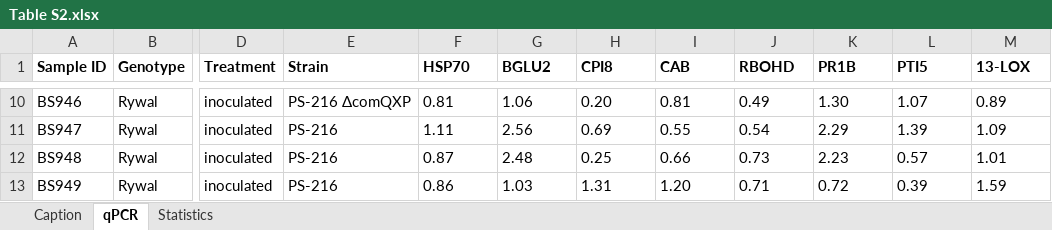
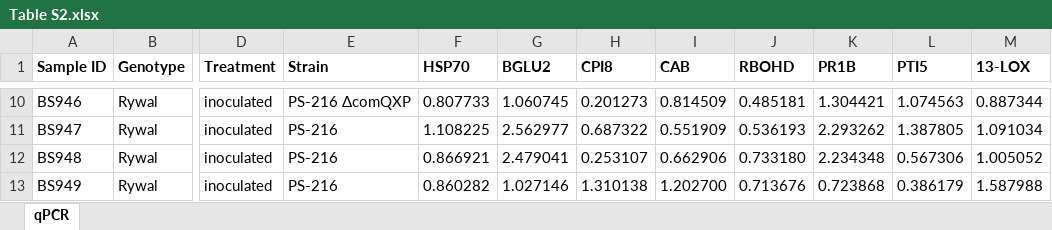
Before and after one commit to NIB-SI/Bacillus-Pti5, an Excel workbook: pti5/qPCR/input/Table S2.xlsx, sheet qPCR, drawn as a sheet; only a part is shown, gaps mark what is left out; values as stored, in another font and other column widths than the file's, no borders; conditional formats not drawn; the diff covers the shown part only; the diff names each change by its address in the sheet, - before the commit and + after, or states it on an @@ line.

```diff
--- a/pti5/qPCR/input/Table S2.xlsx (sheet qPCR)
+++ b/pti5/qPCR/input/Table S2.xlsx (sheet qPCR)
-sheet tab: Caption
-sheet tab: Statistics
-F10 (HSP70): 0.81
+F10 (HSP70): 0.807733
-G10 (BGLU2): 1.06
+G10 (BGLU2): 1.060745
-H10 (CPI8): 0.20
+H10 (CPI8): 0.201273
-I10 (CAB): 0.81
+I10 (CAB): 0.814509
-J10 (RBOHD): 0.49
+J10 (RBOHD): 0.485181
-K10 (PR1B): 1.30
+K10 (PR1B): 1.304421
-L10 (PTI5): 1.07
+L10 (PTI5): 1.074563
-M10 (13-LOX): 0.89
+M10 (13-LOX): 0.887344
-F11 (HSP70): 1.11
+F11 (HSP70): 1.108225
-G11 (BGLU2): 2.56
+G11 (BGLU2): 2.562977
-H11 (CPI8): 0.69
+H11 (CPI8): 0.687322
-I11 (CAB): 0.55
+I11 (CAB): 0.551909
-J11 (RBOHD): 0.54
+J11 (RBOHD): 0.536193
-K11 (PR1B): 2.29
+K11 (PR1B): 2.293262
-L11 (PTI5): 1.39
+L11 (PTI5): 1.387805
-M11 (13-LOX): 1.09
+M11 (13-LOX): 1.091034
-F12 (HSP70): 0.87
+F12 (HSP70): 0.866921
-G12 (BGLU2): 2.48
+G12 (BGLU2): 2.479041
-H12 (CPI8): 0.25
+H12 (CPI8): 0.253107
-I12 (CAB): 0.66
+I12 (CAB): 0.662906
-J12 (RBOHD): 0.73
+J12 (RBOHD): 0.733180
-K12 (PR1B): 2.23
+K12 (PR1B): 2.234348
-L12 (PTI5): 0.57
+L12 (PTI5): 0.567306
-M12 (13-LOX): 1.01
+M12 (13-LOX): 1.005052
-F13 (HSP70): 0.86
+F13 (HSP70): 0.860282
-G13 (BGLU2): 1.03
+G13 (BGLU2): 1.027146
-H13 (CPI8): 1.31
+H13 (CPI8): 1.310138
-I13 (CAB): 1.20
+I13 (CAB): 1.202700
-J13 (RBOHD): 0.71
+J13 (RBOHD): 0.713676
-K13 (PR1B): 0.72
+K13 (PR1B): 0.723868
-L13 (PTI5): 0.39
+L13 (PTI5): 0.386179
-M13 (13-LOX): 1.59
+M13 (13-LOX): 1.587988
```
Also changed, not shown: 224 edited cells and cell formats elsewhere in this sheet, pti5/qPCR/input/Table S7.xlsx, 41 other files.
